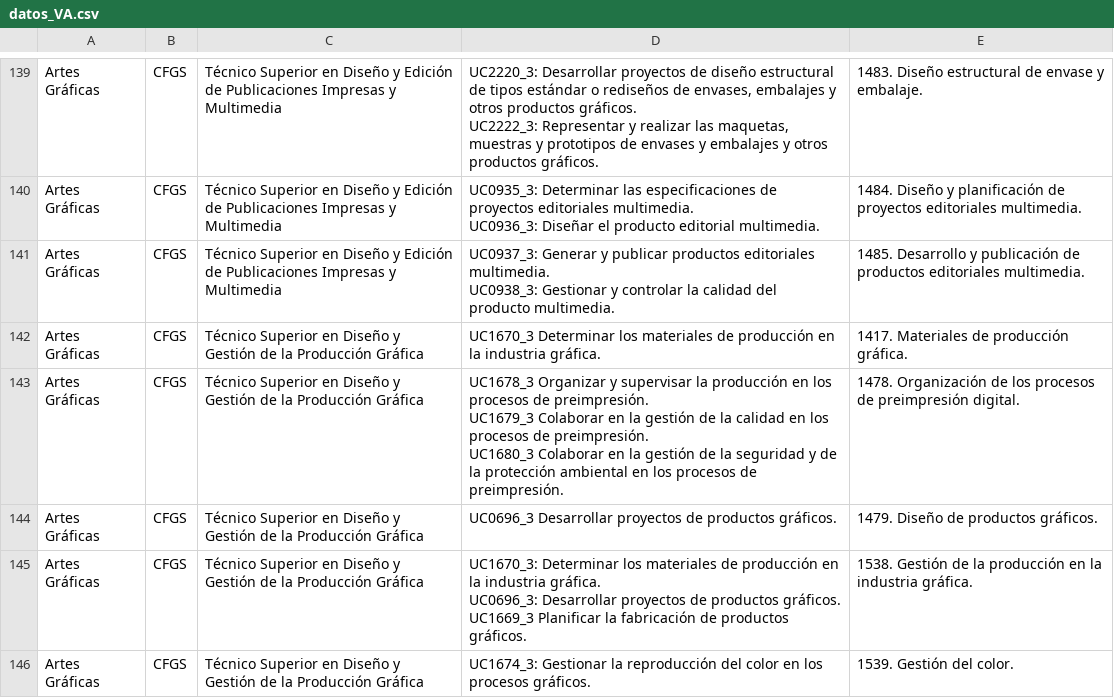
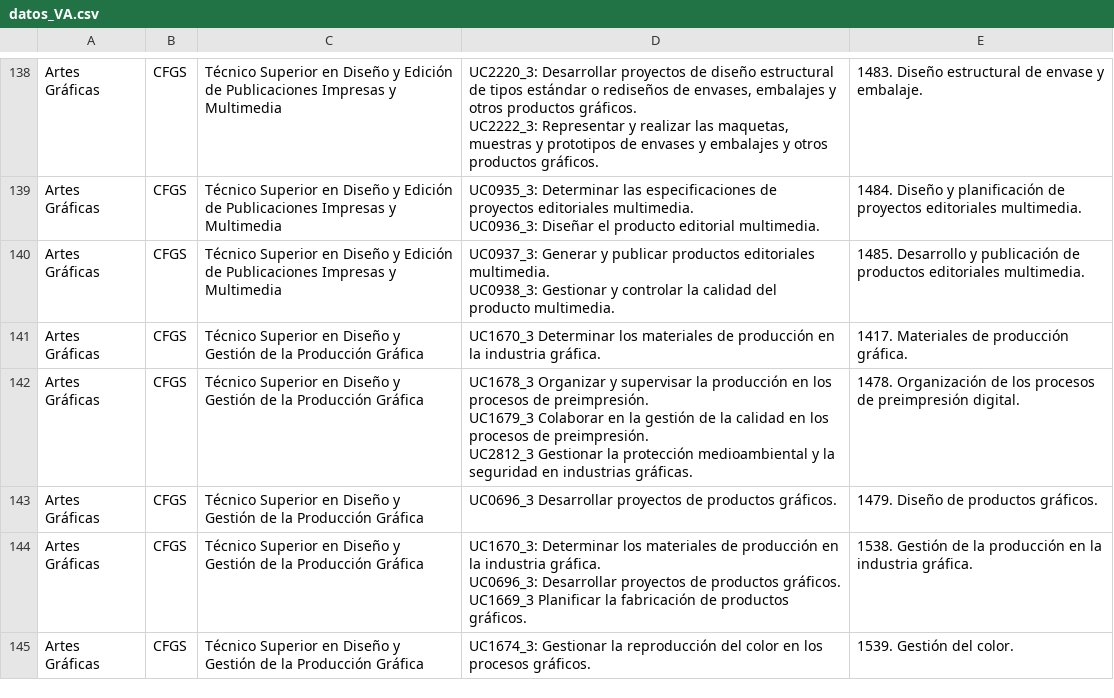
Before and after one commit to proschil/convalidaciones, a CSV file: datos_VA.csv, drawn as a sheet; only a part is shown, gaps mark what is left out; the diff covers the shown part only.

```diff
--- a/datos_VA.csv
+++ b/datos_VA.csv
@@ -240,5 +243,5 @@ UC0938_3: Gestionar y controlar la calidad del producto multimedia.",1485. Desar
 Artes Gráficas,CFGS,Técnico Superior en Diseño y Gestión de la Producción Gráfica,UC1670_3 Determinar los materiales de producción en la industria gráfica.,1417. Materiales de producción gráfica.
-Artes Gráficas,CFGS,Técnico Superior en Diseño y Gestión de la Producción Gráfica,"UC1678_3 Organizar y supervisar la producción en los procesos de preimpresión.
-UC1679_3 Colaborar en la gestión de la calidad en los procesos de preimpresión.
-UC1680_3 Colaborar en la gestión de la seguridad y de la protección ambiental en los procesos de preimpresión.",1478. Organización de los procesos de preimpresión digital.
+Artes Gráficas,CFGS,Técnico Superior en Diseño y Gestión de la Producción Gráfica,"UC1678_3 Organizar y supervisar la producción en los procesos de preimpresión.
+UC1679_3 Colaborar en la gestión de la calidad en los procesos de preimpresión.
+UC2812_3 Gestionar la protección medioambiental y la seguridad en industrias gráficas.",1478. Organización de los procesos de preimpresión digital.
 Artes Gráficas,CFGS,Técnico Superior en Diseño y Gestión de la Producción Gráfica,UC0696_3 Desarrollar proyectos de productos gráficos.,1479. Diseño de productos gráficos.
```
Also changed, not shown: 1 removed row and 30 edited cells elsewhere in this file.
